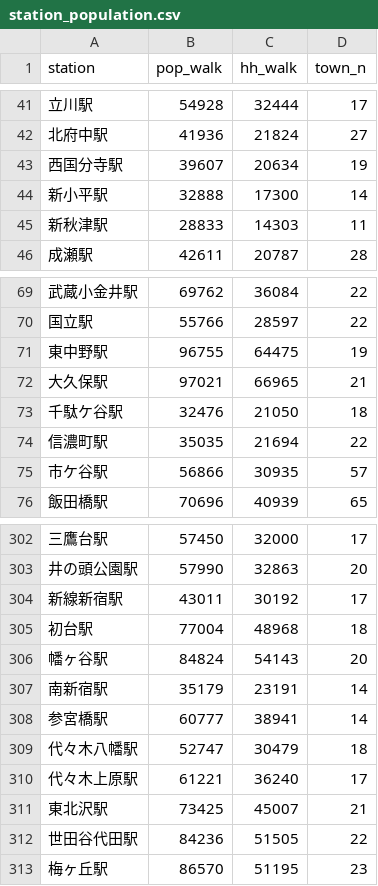
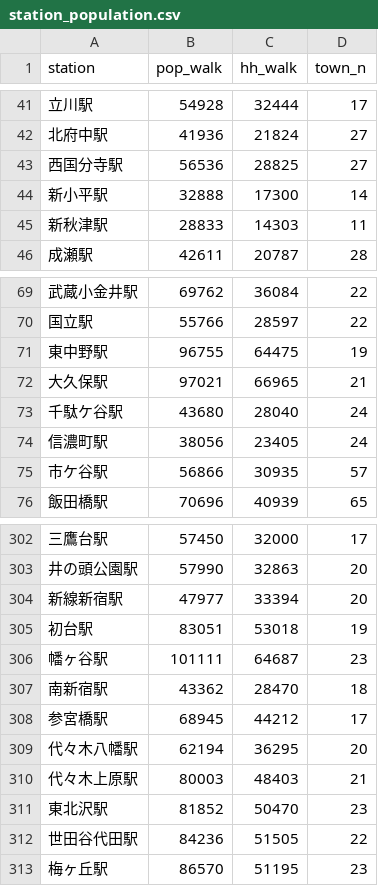
Before and after one commit to rereilleco-arch/nupd, a CSV file: output/station_population.csv, drawn as a sheet; only a part is shown, gaps mark what is left out; the diff covers the shown part only.

```diff
--- a/output/station_population.csv
+++ b/output/station_population.csv
@@ -42,3 +42,3 @@ station,pop_walk,hh_walk,town_n
 北府中駅,41936,21824,27
-西国分寺駅,39607,20634,19
+西国分寺駅,56536,28825,27
 新小平駅,32888,17300,14
@@ -72,4 +72,4 @@ station,pop_walk,hh_walk,town_n
 大久保駅,97021,66965,21
-千駄ケ谷駅,32476,21050,18
-信濃町駅,35035,21694,22
+千駄ケ谷駅,43680,28040,24
+信濃町駅,38056,23405,24
 市ケ谷駅,56866,30935,57
@@ -303,10 +303,10 @@ station,pop_walk,hh_walk,town_n
 井の頭公園駅,57990,32863,20
-新線新宿駅,43011,30192,17
-初台駅,77004,48968,18
-幡ヶ谷駅,84824,54143,20
-南新宿駅,35179,23191,14
-参宮橋駅,60777,38941,14
-代々木八幡駅,52747,30479,18
-代々木上原駅,61221,36240,17
-東北沢駅,73425,45007,21
+新線新宿駅,47977,33394,20
+初台駅,83051,53018,19
+幡ヶ谷駅,101111,64687,23
+南新宿駅,43362,28470,18
+参宮橋駅,68945,44212,17
+代々木八幡駅,62194,36295,20
+代々木上原駅,80003,48403,21
+東北沢駅,81852,50470,23
 世田谷代田駅,84236,51505,22
```
Also changed, not shown: 78 edited cells elsewhere in this file, output/mansions.csv, 1 other file.
